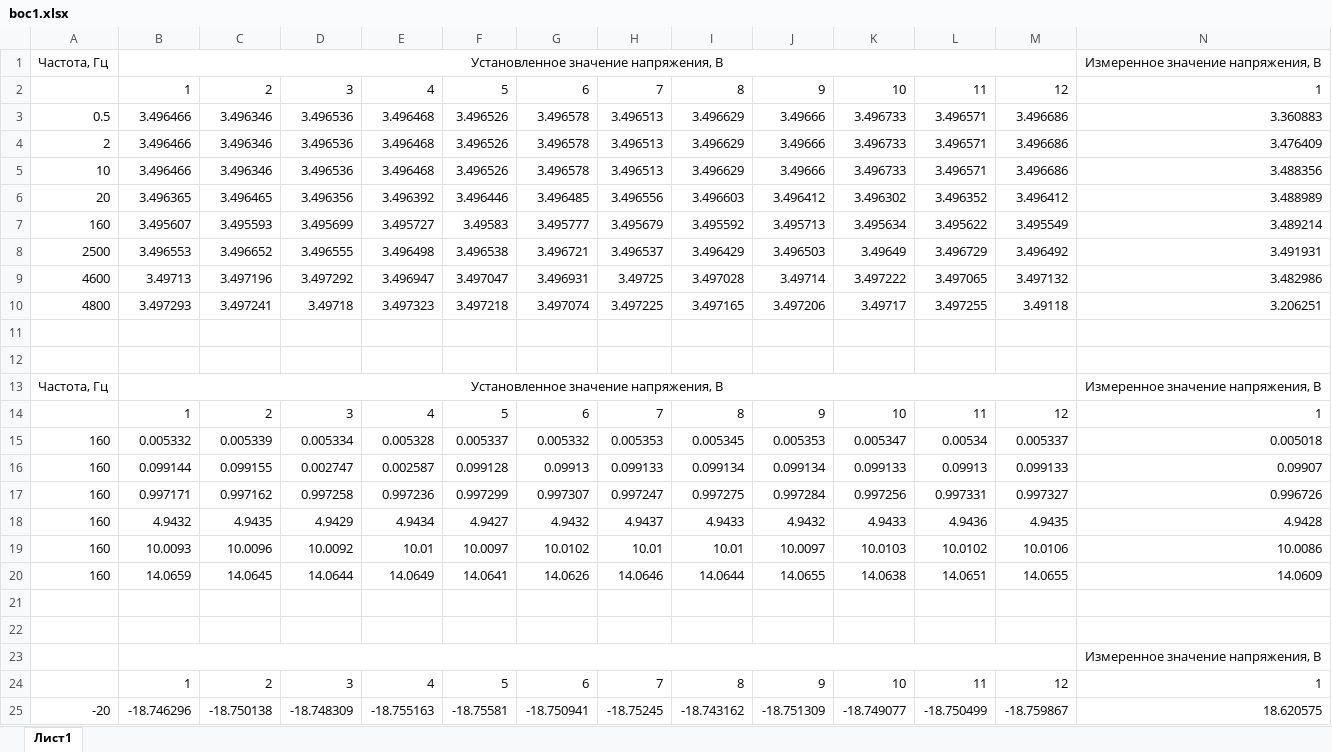
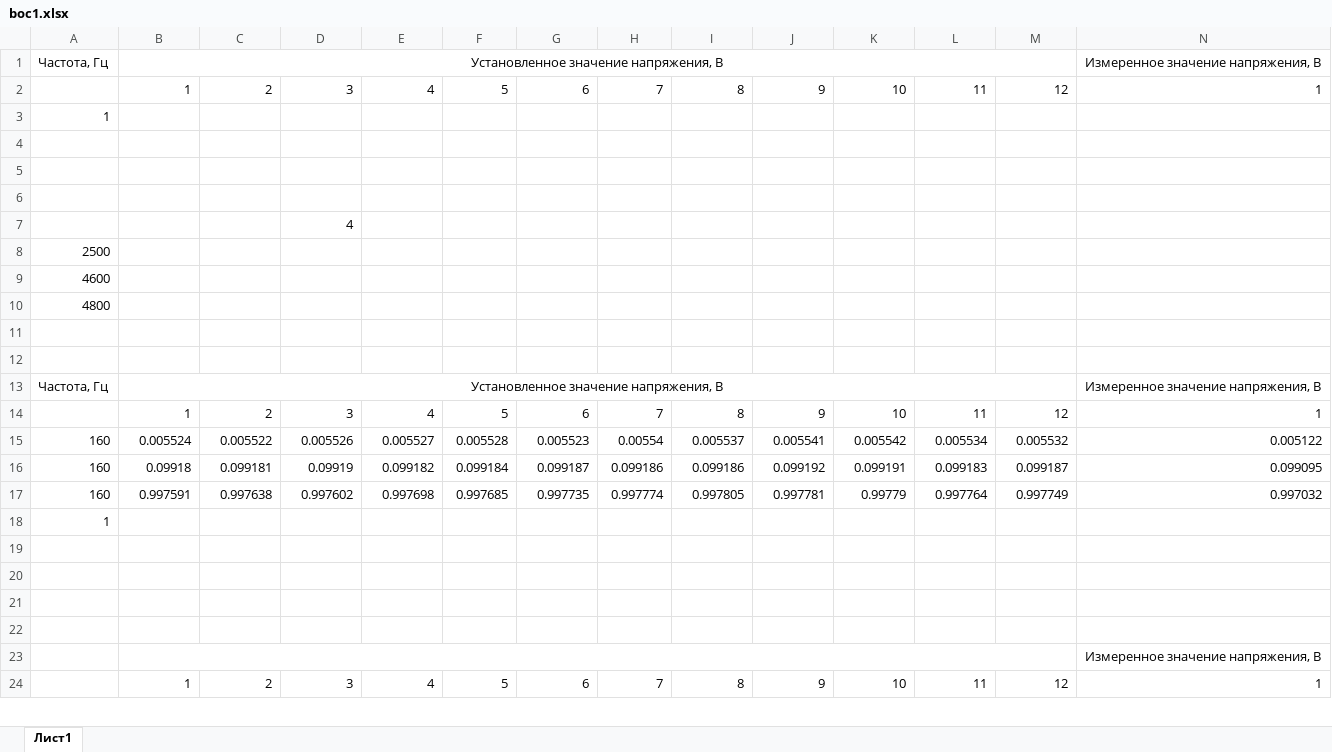
Before and after one commit to ShaevAndr/boc_setup, an Excel workbook: boc1.xlsx, sheet Лист1, drawn as a sheet; only a part is shown; values as stored, in another font and other column widths than the file's, no borders; removed rows and columns are numbered as before the commit, all else as after; rows hold the shown columns only; the diff covers the shown part only; the diff names each change by its address in the sheet, - before the commit and + after, or states it on an @@ line.

```diff
--- a/boc1.xlsx (sheet Лист1)
+++ b/boc1.xlsx (sheet Лист1)
-row 3: 0.5 | 3.496466 | 3.496346 | 3.496536 | 3.496468 | 3.496526 | 3.496578 | 3.496513 | 3.496629 | 3.49666 | 3.496733 | 3.496571 | 3.496686 | 3.360883
-row 4: 2 | 3.496466 | 3.496346 | 3.496536 | 3.496468 | 3.496526 | 3.496578 | 3.496513 | 3.496629 | 3.49666 | 3.496733 | 3.496571 | 3.496686 | 3.476409
-row 5: 10 | 3.496466 | 3.496346 | 3.496536 | 3.496468 | 3.496526 | 3.496578 | 3.496513 | 3.496629 | 3.49666 | 3.496733 | 3.496571 | 3.496686 | 3.488356
-row 6: 20 | 3.496365 | 3.496465 | 3.496356 | 3.496392 | 3.496446 | 3.496485 | 3.496556 | 3.496603 | 3.496412 | 3.496302 | 3.496352 | 3.496412 | 3.488989
-row 7: 160 | 3.495607 | 3.495593 | 3.495699 | 3.495727 | 3.49583 | 3.495777 | 3.495679 | 3.495592 | 3.495713 | 3.495634 | 3.495622 | 3.495549 | 3.489214
+row 3: 1
-row 4: 2500 | 3.496553 | 3.496652 | 3.496555 | 3.496498 | 3.496538 | 3.496721 | 3.496537 | 3.496429 | 3.496503 | 3.49649 | 3.496729 | 3.496492 | 3.491931
+row 4: (empty)
-row 5: 4600 | 3.49713 | 3.497196 | 3.497292 | 3.496947 | 3.497047 | 3.496931 | 3.49725 | 3.497028 | 3.49714 | 3.497222 | 3.497065 | 3.497132 | 3.482986
+row 5: (empty)
-row 6: 4800 | 3.497293 | 3.497241 | 3.49718 | 3.497323 | 3.497218 | 3.497074 | 3.497225 | 3.497165 | 3.497206 | 3.49717 | 3.497255 | 3.49118 | 3.206251
+row 6: (empty)
+row 7:  |  |  | 4
+row 8: 2500
+row 9: 4600
+row 10: 4800
-row 15: 160 | 0.005332 | 0.005339 | 0.005334 | 0.005328 | 0.005337 | 0.005332 | 0.005353 | 0.005345 | 0.005353 | 0.005347 | 0.00534 | 0.005337 | 0.005018
-row 16: 160 | 0.099144 | 0.099155 | 0.002747 | 0.002587 | 0.099128 | 0.09913 | 0.099133 | 0.099134 | 0.099134 | 0.099133 | 0.09913 | 0.099133 | 0.09907
-row 17: 160 | 0.997171 | 0.997162 | 0.997258 | 0.997236 | 0.997299 | 0.997307 | 0.997247 | 0.997275 | 0.997284 | 0.997256 | 0.997331 | 0.997327 | 0.996726
-row 18: 160 | 4.9432 | 4.9435 | 4.9429 | 4.9434 | 4.9427 | 4.9432 | 4.9437 | 4.9433 | 4.9432 | 4.9433 | 4.9436 | 4.9435 | 4.9428
+row 15: 160 | 0.005524 | 0.005522 | 0.005526 | 0.005527 | 0.005528 | 0.005523 | 0.00554 | 0.005537 | 0.005541 | 0.005542 | 0.005534 | 0.005532 | 0.005122
+row 16: 160 | 0.09918 | 0.099181 | 0.09919 | 0.099182 | 0.099184 | 0.099187 | 0.099186 | 0.099186 | 0.099192 | 0.099191 | 0.099183 | 0.099187 | 0.099095
+row 17: 160 | 0.997591 | 0.997638 | 0.997602 | 0.997698 | 0.997685 | 0.997735 | 0.997774 | 0.997805 | 0.997781 | 0.99779 | 0.997764 | 0.997749 | 0.997032
+row 18: 1
-row 19: 160 | 10.0093 | 10.0096 | 10.0092 | 10.01 | 10.0097 | 10.0102 | 10.01 | 10.01 | 10.0097 | 10.0103 | 10.0102 | 10.0106 | 10.0086
+row 19: (empty)
-row 20: 160 | 14.0659 | 14.0645 | 14.0644 | 14.0649 | 14.0641 | 14.0626 | 14.0646 | 14.0644 | 14.0655 | 14.0638 | 14.0651 | 14.0655 | 14.0609
+row 20: (empty)
-row 25: -20 | -18.746296 | -18.750138 | -18.748309 | -18.755163 | -18.75581 | -18.750941 | -18.75245 | -18.743162 | -18.751309 | -18.749077 | -18.750499 | -18.759867 | 18.620575
```
Also changed, not shown: 3 added rows, 2 removed rows and 333 edited cells elsewhere in this sheet, 2 other files.
